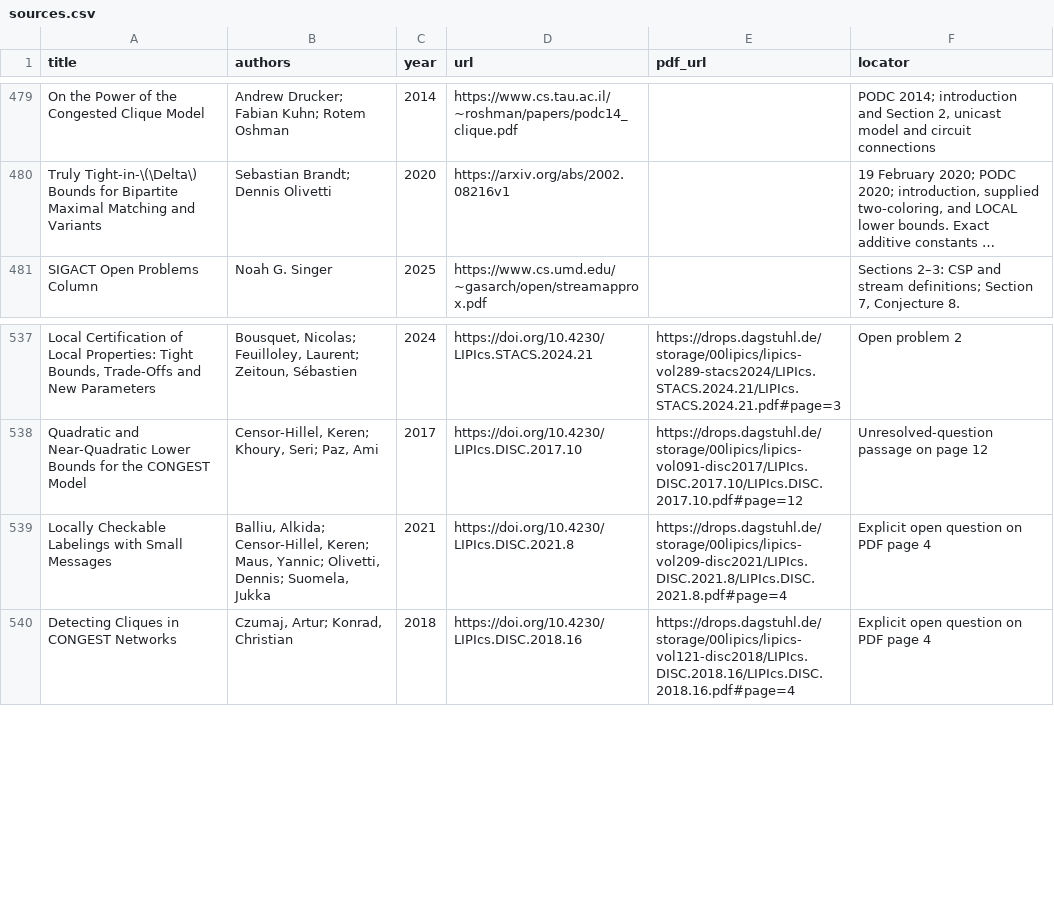
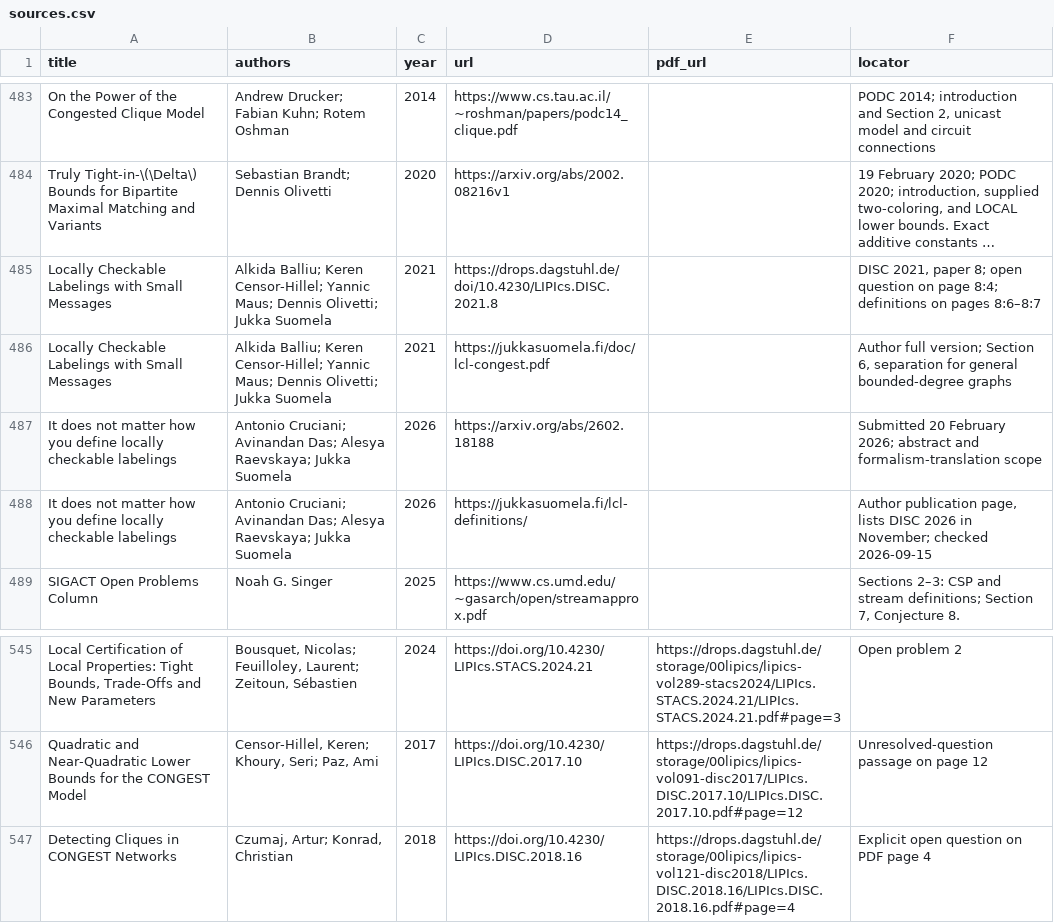
Before and after one commit to vaclavrozhon/atlas, a CSV file: sources.csv, drawn as a sheet; only a part is shown, gaps mark what is left out; long unchanged cells end in …; removed rows and columns are numbered as before the commit, all else as after; the diff covers the shown part only; the diff names each change by its address in the sheet, - before the commit and + after, or states it on an @@ line.

```diff
--- a/sources.csv
+++ b/sources.csv
+row 485: Locally Checkable Labelings with Small Messages | Alkida Balliu; Keren Censor-Hillel; Yannic Maus; Dennis Olivetti; Jukka Suomela | 2021 | https://drops.dagstuhl.de/doi/10.4230/LIPIcs.DISC.2021.8 |  | DISC 2021, paper 8; open question on page 8:4; definitions on pages 8:6–8:7
+row 486: Locally Checkable Labelings with Small Messages | Alkida Balliu; Keren Censor-Hillel; Yannic Maus; Dennis Olivetti; Jukka Suomela | 2021 | https://jukkasuomela.fi/doc/lcl-congest.pdf |  | Author full version; Section 6, separation for general bounded-degree graphs
+row 487: It does not matter how you define locally checkable labelings | Antonio Cruciani; Avinandan Das; Alesya Raevskaya; Jukka Suomela | 2026 | https://arxiv.org/abs/2602.18188 |  | Submitted 20 February 2026; abstract and formalism-translation scope
+row 488: It does not matter how you define locally checkable labelings | Antonio Cruciani; Avinandan Das; Alesya Raevskaya; Jukka Suomela | 2026 | https://jukkasuomela.fi/lcl-definitions/ |  | Author publication page, lists DISC 2026 in November; checked 2026-09-15
-row 539: Locally Checkable Labelings with Small Messages | Balliu, Alkida; Censor-Hillel, Keren; Maus, Yannic; Olivetti, Dennis; Suomela, Jukka | 2021 | https://doi.org/10.4230/LIPIcs.DISC.2021.8 | https://drops.dagstuhl.de/storage/00lipics/lipics-vol209-disc2021/LIPIcs.DISC.2021.8/LIPIcs.DISC.2021.8.pdf#page=4 | Explicit open question on PDF page 4
```
Also changed, not shown: 16 added rows and 3 removed rows elsewhere in this file, areas.csv, importance-ranking.csv, 14 other files.
